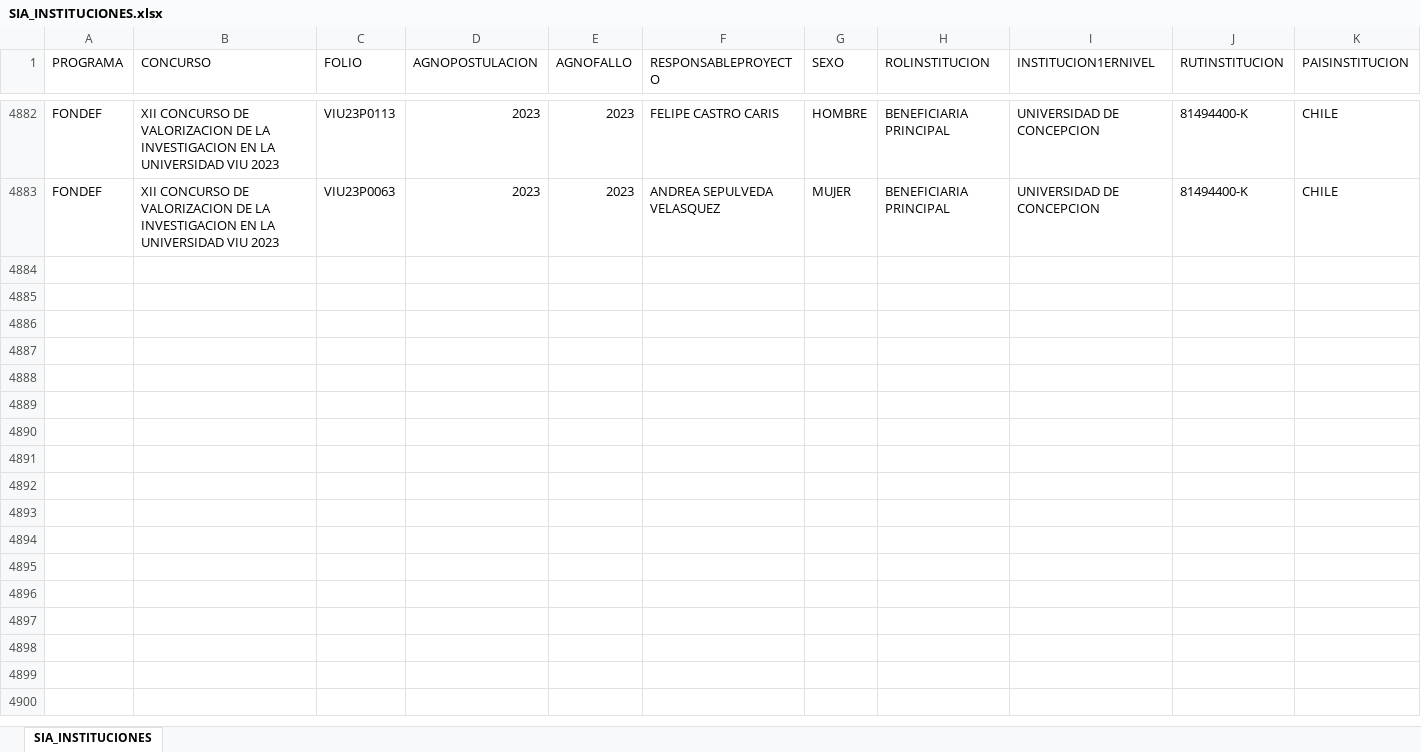
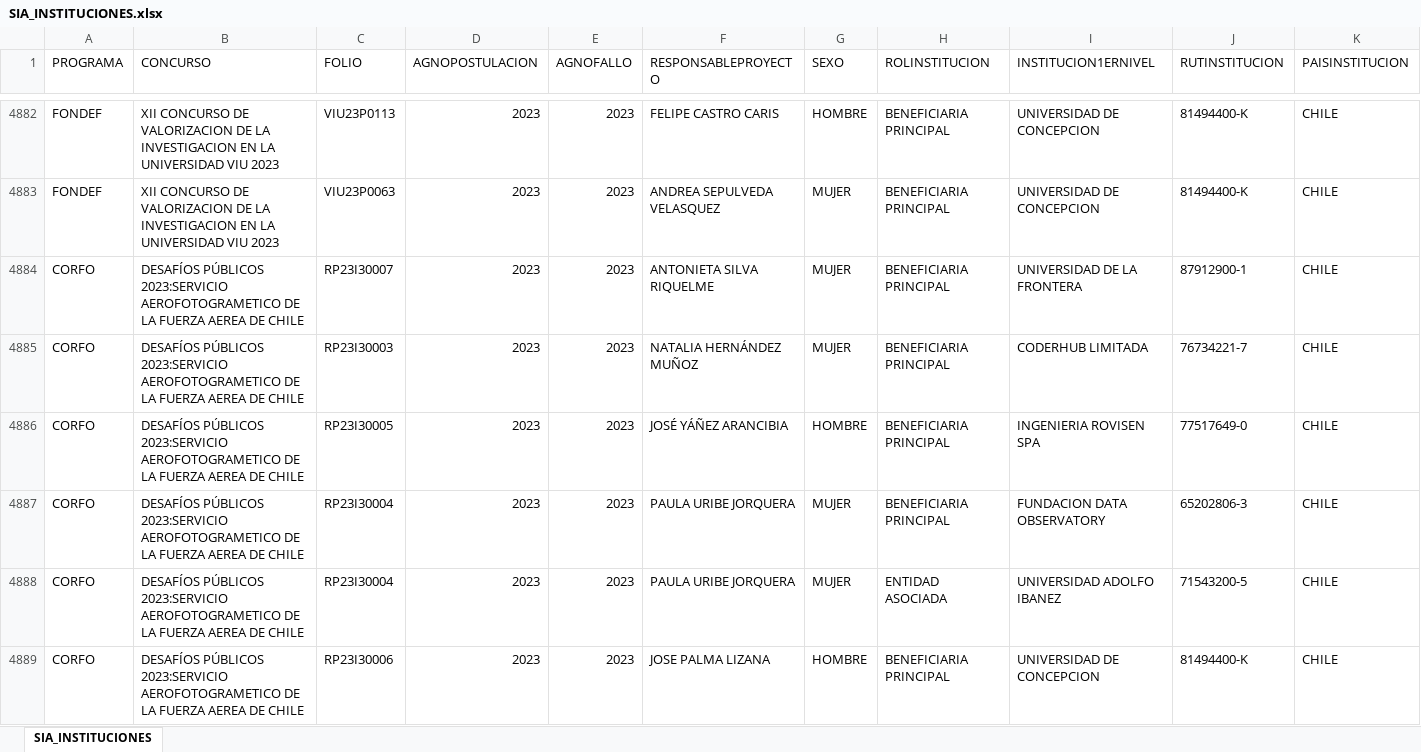
Before and after one commit to ANID-GITHUB/Colaboracion_Institucional, an Excel workbook: SIA_INSTITUCIONES.xlsx, sheet SIA_INSTITUCIONES, drawn as a sheet; only a part is shown, gaps mark what is left out; values as stored, in another font and other column widths than the file's, no borders; rows hold the shown columns only; the diff covers the shown part only; the diff names each change by its address in the sheet, - before the commit and + after, or states it on an @@ line.

```diff
--- a/SIA_INSTITUCIONES.xlsx (sheet SIA_INSTITUCIONES)
+++ b/SIA_INSTITUCIONES.xlsx (sheet SIA_INSTITUCIONES)
+row 4884: CORFO | DESAFÍOS PÚBLICOS 2023:SERVICIO AEROFOTOGRAMETICO DE LA FUERZA AEREA DE CHILE | RP23I30007 | 2023 | 2023 | ANTONIETA SILVA RIQUELME | MUJER | BENEFICIARIA PRINCIPAL | UNIVERSIDAD DE LA FRONTERA | 87912900-1 | CHILE
+row 4885: CORFO | DESAFÍOS PÚBLICOS 2023:SERVICIO AEROFOTOGRAMETICO DE LA FUERZA AEREA DE CHILE | RP23I30003 | 2023 | 2023 | NATALIA HERNÁNDEZ MUÑOZ | MUJER | BENEFICIARIA PRINCIPAL | CODERHUB LIMITADA | 76734221-7 | CHILE
+row 4886: CORFO | DESAFÍOS PÚBLICOS 2023:SERVICIO AEROFOTOGRAMETICO DE LA FUERZA AEREA DE CHILE | RP23I30005 | 2023 | 2023 | JOSÉ YÁÑEZ ARANCIBIA | HOMBRE | BENEFICIARIA PRINCIPAL | INGENIERIA ROVISEN SPA | 77517649-0 | CHILE
+row 4887: CORFO | DESAFÍOS PÚBLICOS 2023:SERVICIO AEROFOTOGRAMETICO DE LA FUERZA AEREA DE CHILE | RP23I30004 | 2023 | 2023 | PAULA URIBE JORQUERA | MUJER | BENEFICIARIA PRINCIPAL | FUNDACION DATA OBSERVATORY | 65202806-3 | CHILE
+row 4888: CORFO | DESAFÍOS PÚBLICOS 2023:SERVICIO AEROFOTOGRAMETICO DE LA FUERZA AEREA DE CHILE | RP23I30004 | 2023 | 2023 | PAULA URIBE JORQUERA | MUJER | ENTIDAD ASOCIADA | UNIVERSIDAD ADOLFO IBANEZ | 71543200-5 | CHILE
+row 4889: CORFO | DESAFÍOS PÚBLICOS 2023:SERVICIO AEROFOTOGRAMETICO DE LA FUERZA AEREA DE CHILE | RP23I30006 | 2023 | 2023 | JOSE PALMA LIZANA | HOMBRE | BENEFICIARIA PRINCIPAL | UNIVERSIDAD DE CONCEPCION | 81494400-K | CHILE
```
Also changed, not shown: 6 added rows elsewhere in this sheet, SCIA_INSTITUCIONES.xlsx, SREC_INSTITUCIONES.xlsx, 3 other files.
